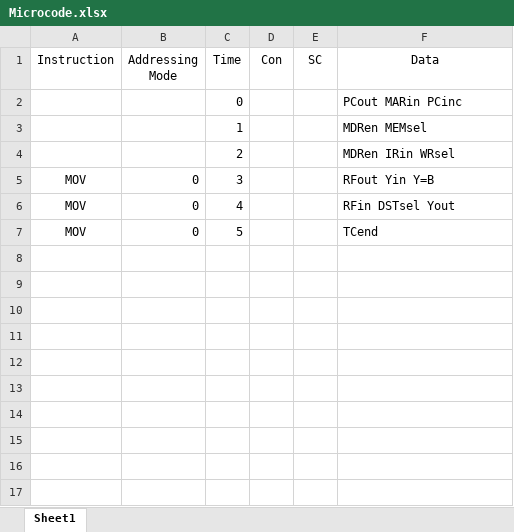
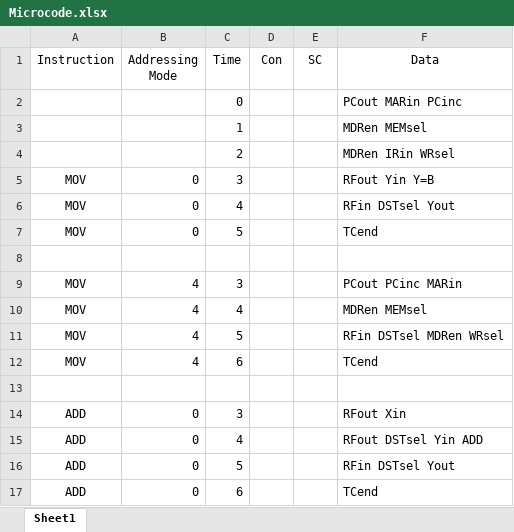
Before and after one commit to Shmerlard/SH8, an Excel workbook: Assembler/Microcode.xlsx, sheet Sheet1, drawn as a sheet; values as stored, in another font and other column widths than the file's, no borders; the diff names each change by its address in the sheet, - before the commit and + after, or states it on an @@ line.

```diff
--- a/Assembler/Microcode.xlsx (sheet Sheet1)
+++ b/Assembler/Microcode.xlsx (sheet Sheet1)
+row 8: (empty)
+row 9: MOV | 4 | 3 |  |  | PCout PCinc MARin
+row 10: MOV | 4 | 4 |  |  | MDRen MEMsel
+row 11: MOV | 4 | 5 |  |  | RFin DSTsel MDRen WRsel
+row 12: MOV | 4 | 6 |  |  | TCend
+row 13: (empty)
+row 14: ADD | 0 | 3 |  |  | RFout Xin
+row 15: ADD | 0 | 4 |  |  | RFout DSTsel Yin ADD
+row 16: ADD | 0 | 5 |  |  | RFin DSTsel Yout
+row 17: ADD | 0 | 6 |  |  | TCend
```
Also changed, not shown: Assembler/Microcode1.xlsx, 8 other files.
